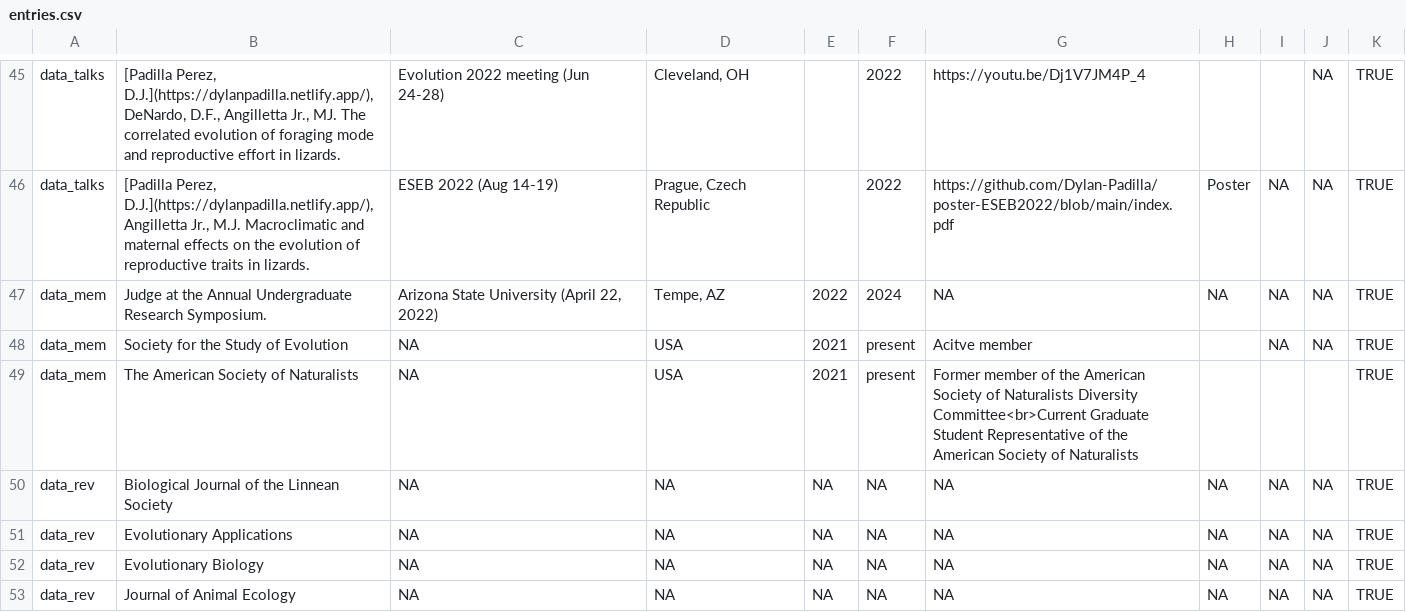
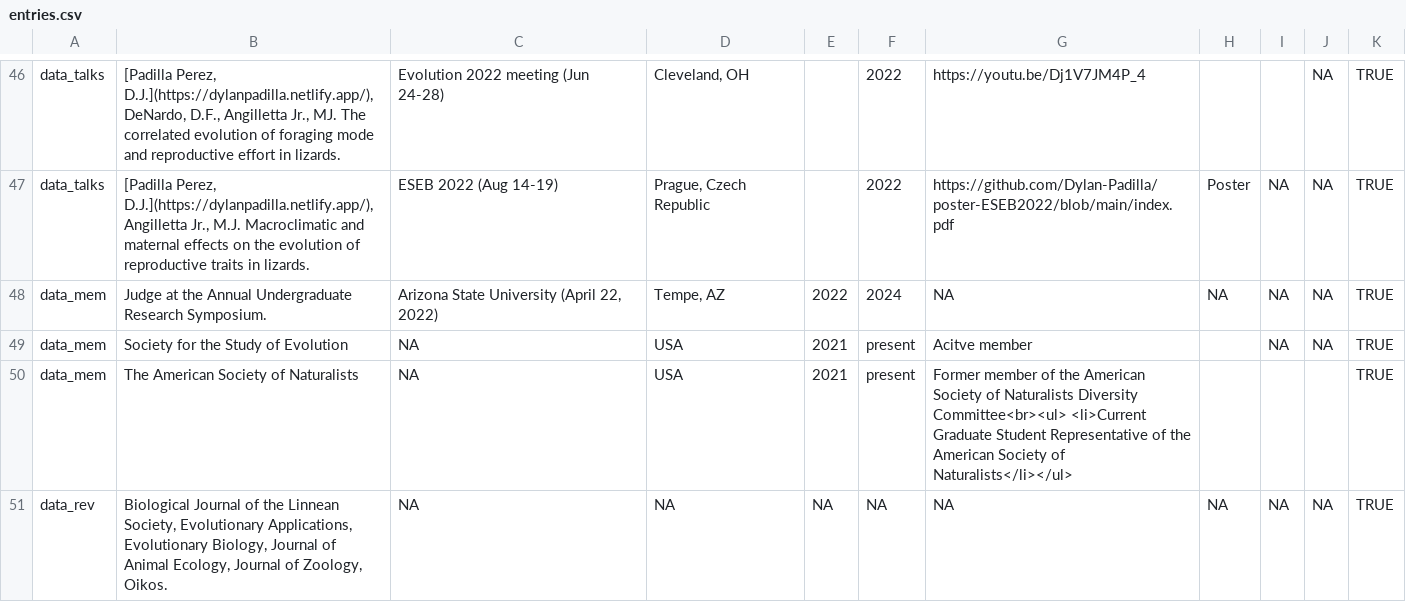
Before and after one commit to Dylan-Padilla/pagedown-cv, a CSV file: entries.csv, drawn as a sheet; only a part is shown, gaps mark what is left out; the diff covers the shown part only.

```diff
--- a/entries.csv
+++ b/entries.csv
@@ -48,6 +49,3 @@ data_mem,Judge at the Annual Undergraduate Research Symposium.,"Arizona State Un
 data_mem,Society for the Study of Evolution,NA,USA,2021,present,Acitve member,,NA,NA,TRUE
-data_mem,The American Society of Naturalists,NA,USA,2021,present,Former member of the American Society of Naturalists Diversity Committee<br>Current Graduate Student Representative of the American Society of Naturalists,,,,TRUE
-data_rev,Biological Journal of the Linnean Society,NA,NA,NA,NA,NA,NA,NA,NA,TRUE
-data_rev,Evolutionary Applications,NA,NA,NA,NA,NA,NA,NA,NA,TRUE
-data_rev,Evolutionary Biology,NA,NA,NA,NA,NA,NA,NA,NA,TRUE
-data_rev,Journal of Animal Ecology,NA,NA,NA,NA,NA,NA,NA,NA,TRUE
+data_mem,The American Society of Naturalists,NA,USA,2021,present,Former member of the American Society of Naturalists Diversity Committee<br><ul> <li>Current Graduate Student Representative of the American Society of Naturalists</li></ul>,,,,TRUE
+data_rev,"Biological Journal of the Linnean Society, Evolutionary Applications, Evolutionary Biology, Journal of Animal Ecology, Journal of Zoology, Oikos.",NA,NA,NA,NA,NA,NA,NA,NA,TRUE
```
Also changed, not shown: 1 added row, 4 removed rows and 2 edited cells elsewhere in this file, 2 other files.
